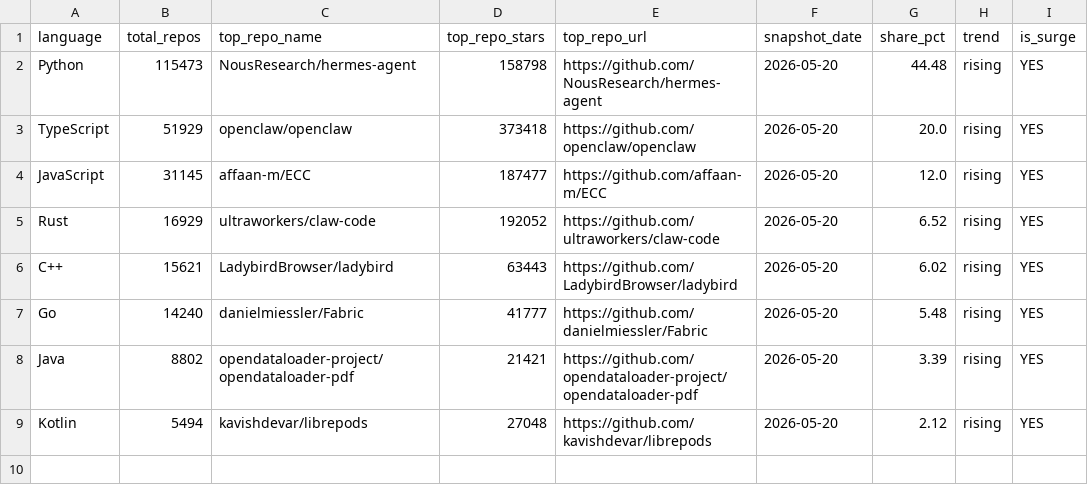
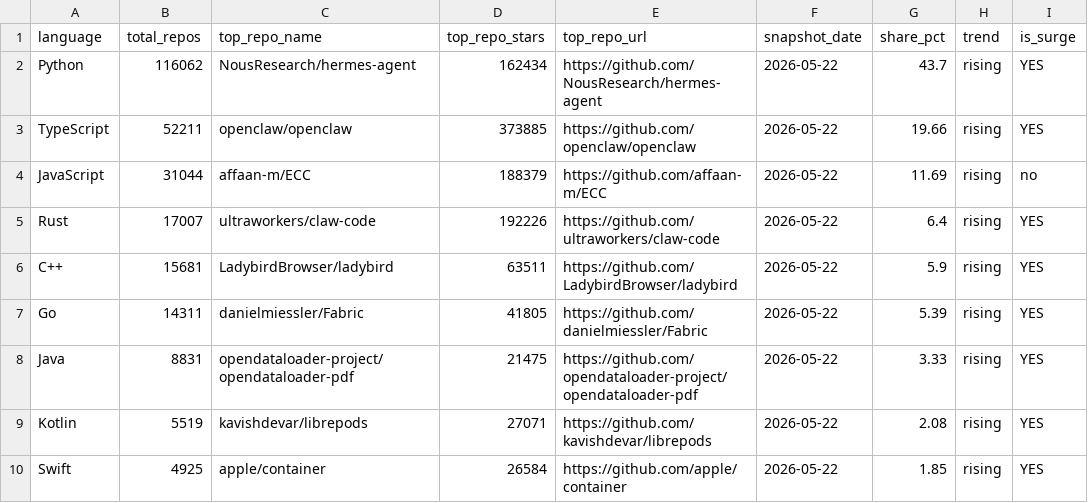
Before and after one commit to GhalaAlsulami/github-trends-observatory, a CSV file: data/analysis.csv, drawn as a sheet.

```diff
--- a/data/analysis.csv
+++ b/data/analysis.csv
@@ -1,9 +1,10 @@
 language,total_repos,top_repo_name,top_repo_stars,top_repo_url,snapshot_date,share_pct,trend,is_surge
-Python,115473,NousResearch/hermes-agent,158798,https://github.com/NousResearch/hermes-agent,2026-05-20,44.48,rising,YES
-TypeScript,51929,openclaw/openclaw,373418,https://github.com/openclaw/openclaw,2026-05-20,20.0,rising,YES
-JavaScript,31145,affaan-m/ECC,187477,https://github.com/affaan-m/ECC,2026-05-20,12.0,rising,YES
-Rust,16929,ultraworkers/claw-code,192052,https://github.com/ultraworkers/claw-code,2026-05-20,6.52,rising,YES
-C++,15621,LadybirdBrowser/ladybird,63443,https://github.com/LadybirdBrowser/ladybird,2026-05-20,6.02,rising,YES
-Go,14240,danielmiessler/Fabric,41777,https://github.com/danielmiessler/Fabric,2026-05-20,5.48,rising,YES
-Java,8802,opendataloader-project/opendataloader-pdf,21421,https://github.com/opendataloader-project/opendataloader-pdf,2026-05-20,3.39,rising,YES
-Kotlin,5494,kavishdevar/librepods,27048,https://github.com/kavishdevar/librepods,2026-05-20,2.12,rising,YES
+Python,116062,NousResearch/hermes-agent,162434,https://github.com/NousResearch/hermes-agent,2026-05-22,43.7,rising,YES
+TypeScript,52211,openclaw/openclaw,373885,https://github.com/openclaw/openclaw,2026-05-22,19.66,rising,YES
+JavaScript,31044,affaan-m/ECC,188379,https://github.com/affaan-m/ECC,2026-05-22,11.69,rising,no
+Rust,17007,ultraworkers/claw-code,192226,https://github.com/ultraworkers/claw-code,2026-05-22,6.4,rising,YES
+C++,15681,LadybirdBrowser/ladybird,63511,https://github.com/LadybirdBrowser/ladybird,2026-05-22,5.9,rising,YES
+Go,14311,danielmiessler/Fabric,41805,https://github.com/danielmiessler/Fabric,2026-05-22,5.39,rising,YES
+Java,8831,opendataloader-project/opendataloader-pdf,21475,https://github.com/opendataloader-project/opendataloader-pdf,2026-05-22,3.33,rising,YES
+Kotlin,5519,kavishdevar/librepods,27071,https://github.com/kavishdevar/librepods,2026-05-22,2.08,rising,YES
+Swift,4925,apple/container,26584,https://github.com/apple/container,2026-05-22,1.85,rising,YES
```
Also changed, not shown: data/snapshots.csv.
